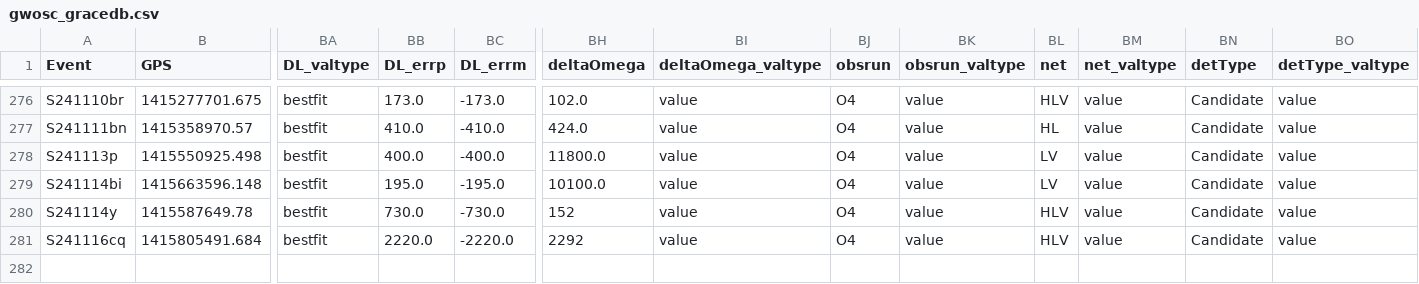
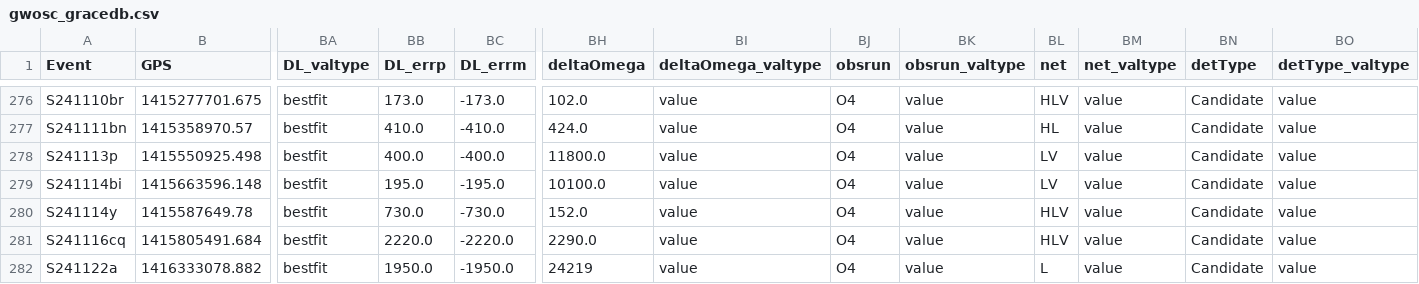
Before and after one commit to cardiffgravity/gwcat-data, a CSV file: docs/data/gwosc_gracedb.csv, drawn as a sheet; only a part is shown, gaps mark what is left out; rows hold the shown columns only; the diff names each change by its address in the sheet, - before the commit and + after, or states it on an @@ line.

```diff
--- a/docs/data/gwosc_gracedb.csv
+++ b/docs/data/gwosc_gracedb.csv
-BH280 (deltaOmega): 152
+BH280 (deltaOmega): 152.0
-BH281 (deltaOmega): 2292
+BH281 (deltaOmega): 2290.0
+row 282: S241122a | 1416333078.882 | bestfit | 1950.0 | -1950.0 | 24219 | value | O4 | value | L | value | Candidate | value
```
Also changed, not shown: docs/data/links.csv, 12 other files.
